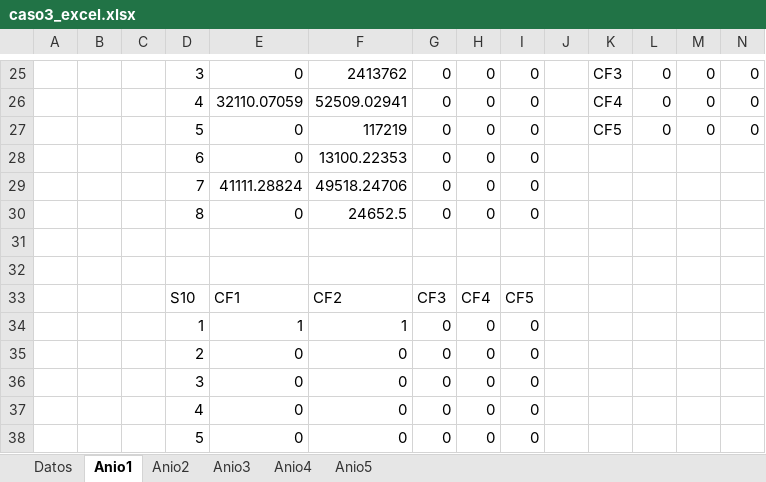
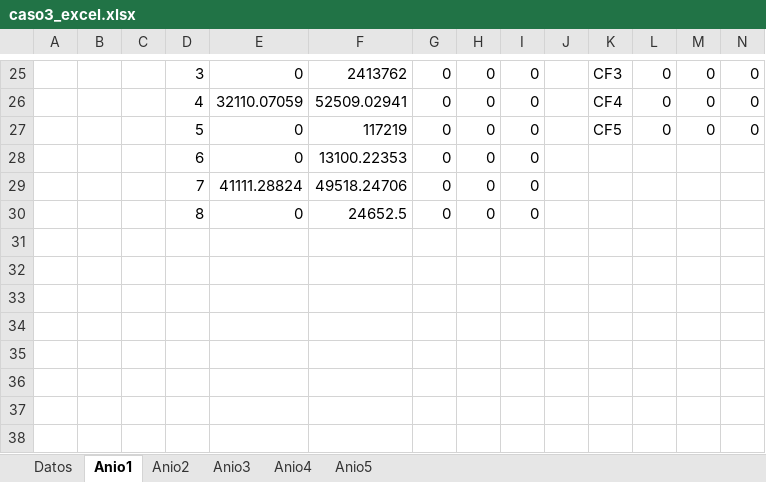
Before and after one commit to Nelnitorian/cajon_io, an Excel workbook: caso 3/caso3_excel.xlsx, sheet Anio1, drawn as a sheet; only a part is shown, gaps mark what is left out; values as stored, in another font and other column widths than the file's, no borders; rows hold the shown columns only; the diff names each change by its address in the sheet, - before the commit and + after, or states it on an @@ line.

```diff
--- a/caso 3/caso3_excel.xlsx (sheet Anio1)
+++ b/caso 3/caso3_excel.xlsx (sheet Anio1)
-row 31: (empty)
-row 32: (empty)
-row 33:  |  |  | S10 | CF1 | CF2 | CF3 | CF4 | CF5
-row 34:  |  |  | 1 | 1 | 1 | 0 | 0 | 0
-row 35:  |  |  | 2 | 0 | 0 | 0 | 0 | 0
-row 36:  |  |  | 3 | 0 | 0 | 0 | 0 | 0
-row 37:  |  |  | 4 | 0 | 0 | 0 | 0 | 0
-row 38:  |  |  | 5 | 0 | 0 | 0 | 0 | 0
```
Also changed, not shown: sheet Anio4, sheet Anio3, sheet Anio2, sheet Anio5, 1 other file.
